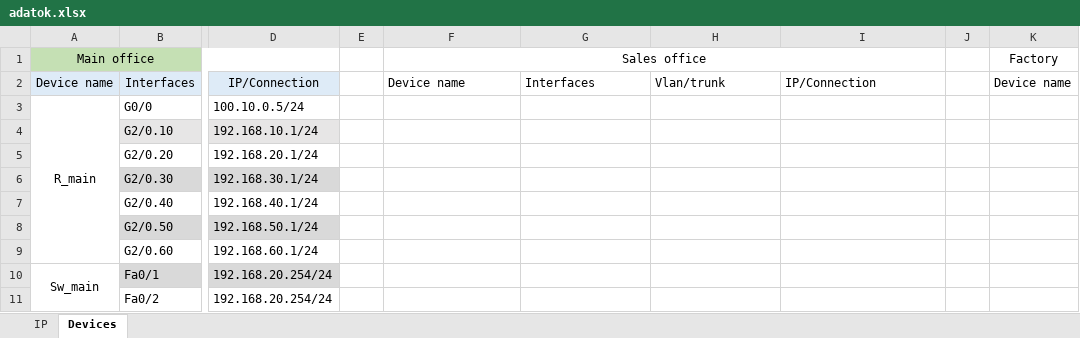
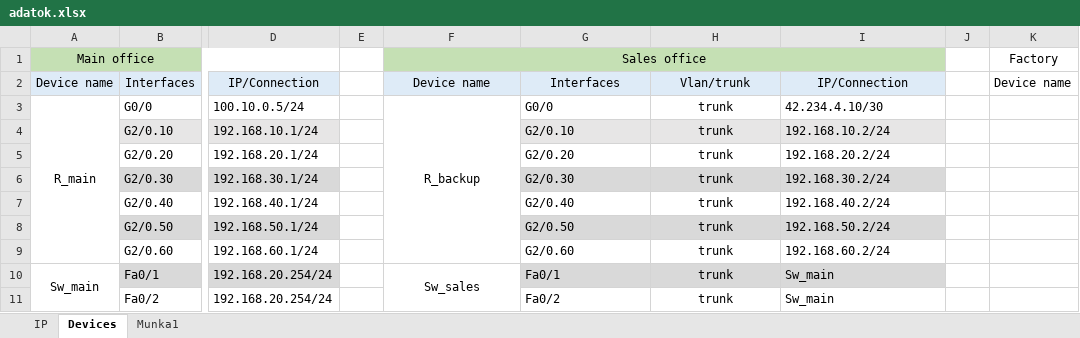
Before and after one commit to Zsolti26/mesterremek, an Excel workbook: adatok.xlsx, sheet Devices, drawn as a sheet; only a part is shown, gaps mark what is left out; values as stored, in another font and other column widths than the file's, no borders; the diff covers the shown part only; the diff names each change by its address in the sheet, - before the commit and + after, or states it on an @@ line.

```diff
--- a/adatok.xlsx (sheet Devices)
+++ b/adatok.xlsx (sheet Devices)
+sheet tab: Munka1
-F1:I1 fill: none
+F1:I1 fill: #C5E0B4
@@ F2:I2 fill: none → #DEEBF7, alignment: left → center @@
-F3: (empty)
+F3: R_backup
+F3:F9 merged
-G3: (empty)
+G3: G0/0
-H3:H11: (empty)
+H3:H11: trunk
-I3: (empty)
+I3: 42.234.4.10/30
-G4: (empty)
+G4: G2/0.10
-G4:I4 fill: none
+G4:I4 fill: #E7E6E6
-I4: (empty)
+I4: 192.168.10.2/24
-G5: (empty)
+G5: G2/0.20
-I5: (empty)
+I5: 192.168.20.2/24
-G6: (empty)
+G6: G2/0.30
-G6:I6 fill: none
+G6:I6 fill: #D9D9D9
-I6: (empty)
+I6: 192.168.30.2/24
-G7: (empty)
+G7: G2/0.40
-I7: (empty)
+I7: 192.168.40.2/24
-G8: (empty)
+G8: G2/0.50
-G8:I8 fill: none
+G8:I8 fill: #D9D9D9
-I8: (empty)
+I8: 192.168.50.2/24
-G9: (empty)
+G9: G2/0.60
-I9: (empty)
+I9: 192.168.60.2/24
-F10: (empty)
+F10: Sw_sales
+F10:F16 merged
-G10: (empty)
+G10: Fa0/1
-G10:I10 fill: none
+G10:I10 fill: #D9D9D9
-I10:I11: (empty)
+I10:I11: Sw_main
-G11: (empty)
+G11: Fa0/2
```
Also changed, not shown: 6 added rows, 6 removed rows, 30 edited cells, cell formats and merged cells elsewhere in this sheet, 1 other file.
